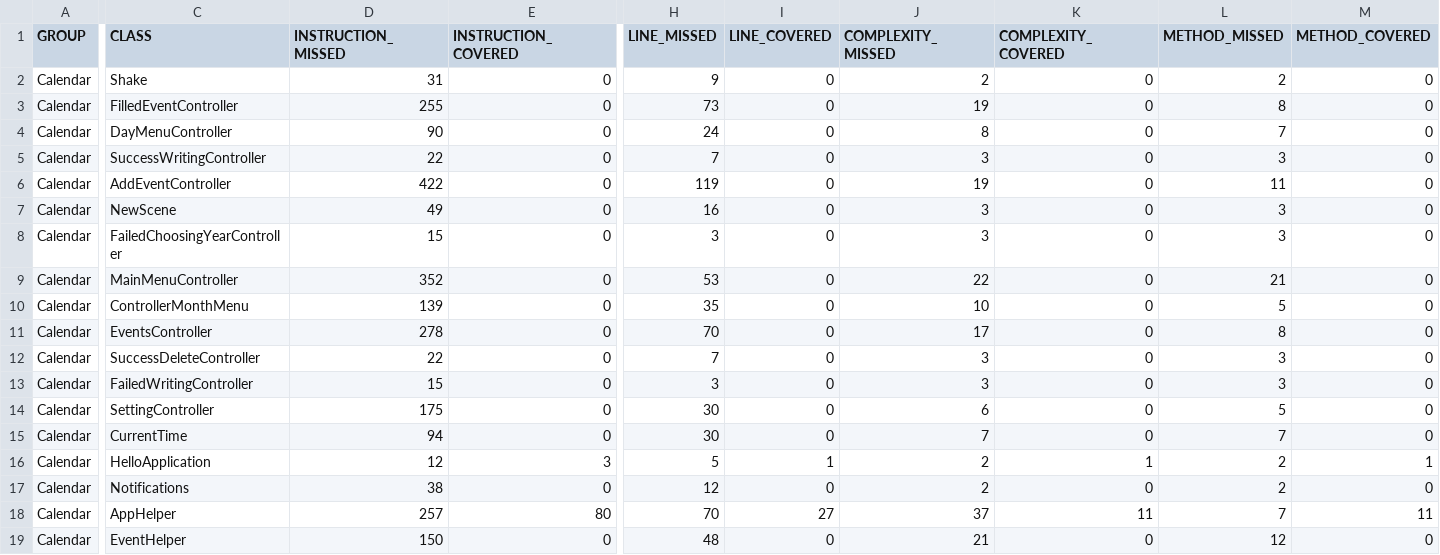
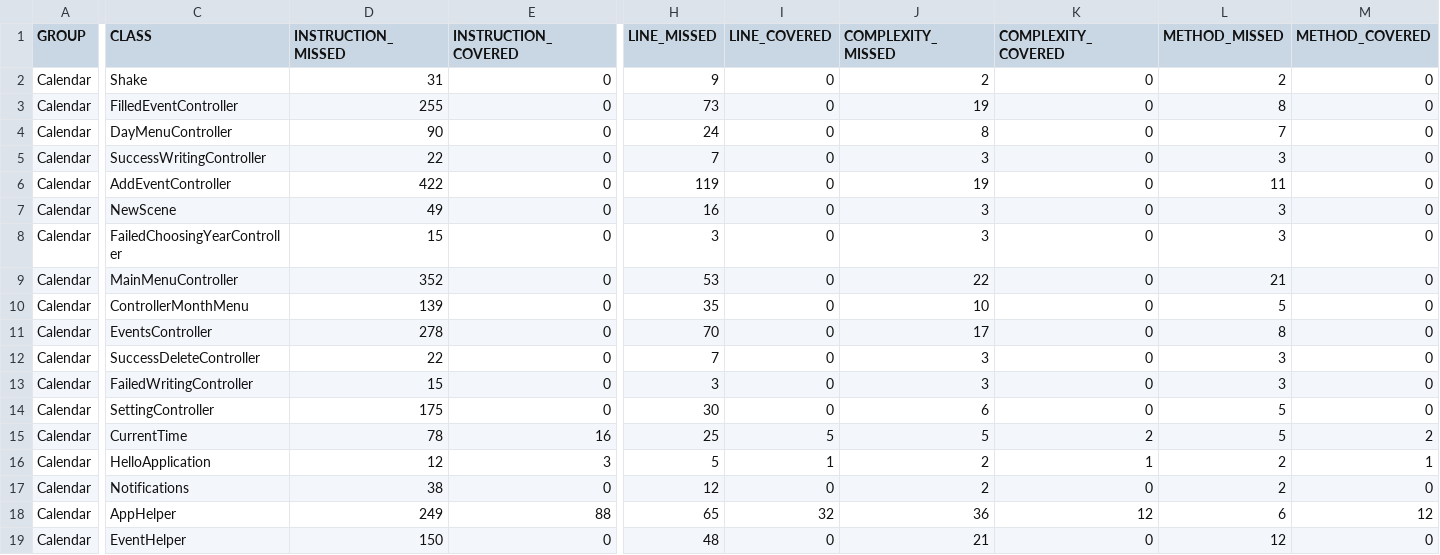
Before and after one commit to l9sik/Calendar_SPS, a CSV file: target/site/jacoco/jacoco.csv, drawn as a sheet; only a part is shown, gaps mark what is left out; the diff covers the shown part only; the diff names each change by its address in the sheet, - before the commit and + after, or states it on an @@ line.

```diff
--- a/target/site/jacoco/jacoco.csv
+++ b/target/site/jacoco/jacoco.csv
-D15 (INSTRUCTION_MISSED): 94
+D15 (INSTRUCTION_MISSED): 78
-E15 (INSTRUCTION_COVERED): 0
+E15 (INSTRUCTION_COVERED): 16
-H15 (LINE_MISSED): 30
+H15 (LINE_MISSED): 25
-I15 (LINE_COVERED): 0
+I15 (LINE_COVERED): 5
-J15 (COMPLEXITY_MISSED): 7
+J15 (COMPLEXITY_MISSED): 5
-K15 (COMPLEXITY_COVERED): 0
+K15 (COMPLEXITY_COVERED): 2
-L15 (METHOD_MISSED): 7
+L15 (METHOD_MISSED): 5
-M15 (METHOD_COVERED): 0
+M15 (METHOD_COVERED): 2
-D18 (INSTRUCTION_MISSED): 257
+D18 (INSTRUCTION_MISSED): 249
-E18 (INSTRUCTION_COVERED): 80
+E18 (INSTRUCTION_COVERED): 88
-H18 (LINE_MISSED): 70
+H18 (LINE_MISSED): 65
-I18 (LINE_COVERED): 27
+I18 (LINE_COVERED): 32
-J18 (COMPLEXITY_MISSED): 37
+J18 (COMPLEXITY_MISSED): 36
-K18 (COMPLEXITY_COVERED): 11
+K18 (COMPLEXITY_COVERED): 12
-L18 (METHOD_MISSED): 7
+L18 (METHOD_MISSED): 6
-M18 (METHOD_COVERED): 11
+M18 (METHOD_COVERED): 12
```
Also changed, not shown: 2 edited cells elsewhere in this file, 40 other files.
